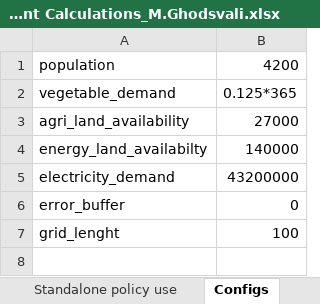
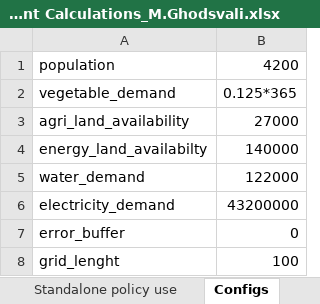
Before and after one commit to tebben/SNOG, an Excel workbook: meta/21.03.29_Optimization Development Calculations_M.Ghodsvali.xlsx, sheet Configs, drawn as a sheet; values as stored, in another font and other column widths than the file's, no borders; the diff names each change by its address in the sheet, - before the commit and + after, or states it on an @@ line.

Commit message:
adding supply demand balance

```diff
--- a/meta/21.03.29_Optimization Development Calculations_M.Ghodsvali.xlsx (sheet Configs)
+++ b/meta/21.03.29_Optimization Development Calculations_M.Ghodsvali.xlsx (sheet Configs)
+row 5: water_demand | 122000
```
Also changed, not shown: 4 other files.
